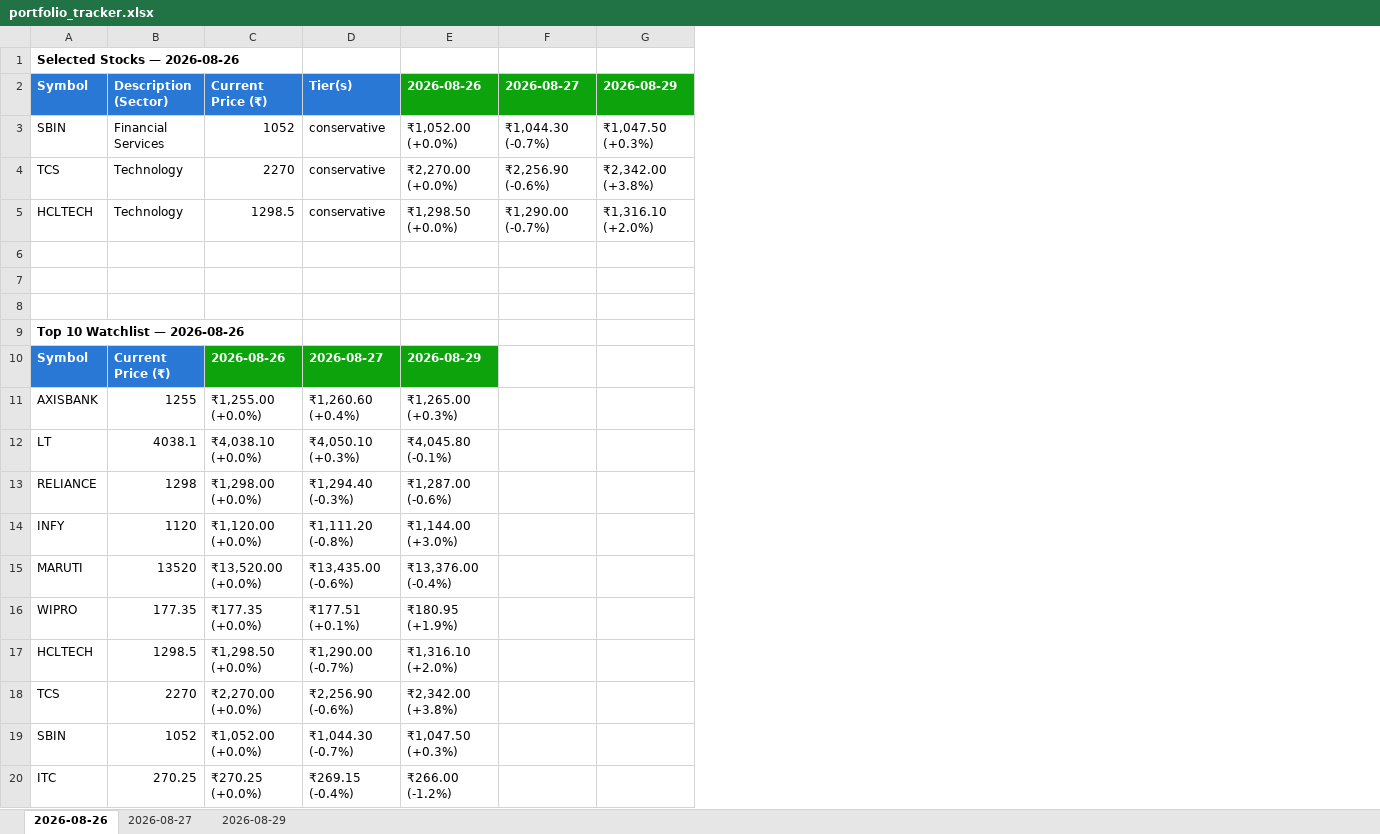
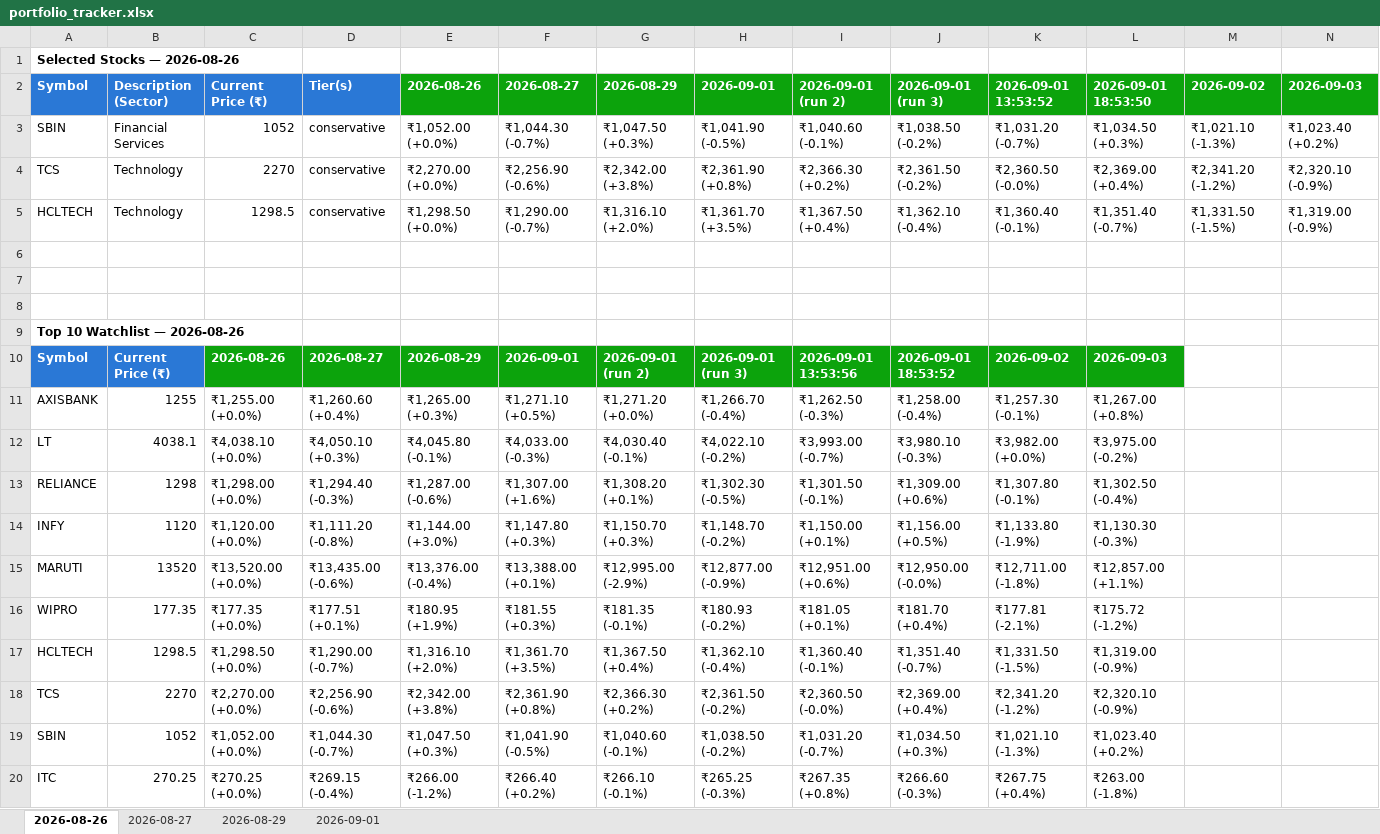
Before and after one commit to Diksha20Bhatia/ai-equity-analyst, an Excel workbook: output/portfolio_tracker.xlsx, sheet 2026-08-26, drawn as a sheet; values as stored, in another font and other column widths than the file's, no borders; the diff names each change by its address in the sheet, - before the commit and + after, or states it on an @@ line.

```diff
--- a/output/portfolio_tracker.xlsx (sheet 2026-08-26)
+++ b/output/portfolio_tracker.xlsx (sheet 2026-08-26)
+sheet tab: 2026-09-01
+column H (2026-09-01), rows 3-20: ₹1,041.90 (-0.5%) | ₹2,361.90 (+0.8%) | ₹1,361.70 (+3.5%) |  |  |  |  | 2026-09-01 (run 3) | ₹1,266.70 (-0.4%) | ₹4,022.10 (-0.2%) | ₹1,302.30 (-0.5%) | ₹1,148.70 (-0.2%) | ₹12,877.00 (-0.9%) | ₹180.93 (-0.2%) | ₹1,362.10 (-0.4%) | ₹2,361.50 (-0.2%) | ₹1,038.50 (-0.2%) | ₹265.25 (-0.3%)
+column I (2026-09-01 (run 2)), rows 3-20: ₹1,040.60 (-0.1%) | ₹2,366.30 (+0.2%) | ₹1,367.50 (+0.4%) |  |  |  |  | 2026-09-01 13:53:56 | ₹1,262.50 (-0.3%) | ₹3,993.00 (-0.7%) | ₹1,301.50 (-0.1%) | ₹1,150.00 (+0.1%) | ₹12,951.00 (+0.6%) | ₹181.05 (+0.1%) | ₹1,360.40 (-0.1%) | ₹2,360.50 (-0.0%) | ₹1,031.20 (-0.7%) | ₹267.35 (+0.8%)
+column J (2026-09-01 (run 3)), rows 3-20: ₹1,038.50 (-0.2%) | ₹2,361.50 (-0.2%) | ₹1,362.10 (-0.4%) |  |  |  |  | 2026-09-01 18:53:52 | ₹1,258.00 (-0.4%) | ₹3,980.10 (-0.3%) | ₹1,309.00 (+0.6%) | ₹1,156.00 (+0.5%) | ₹12,950.00 (-0.0%) | ₹181.70 (+0.4%) | ₹1,351.40 (-0.7%) | ₹2,369.00 (+0.4%) | ₹1,034.50 (+0.3%) | ₹266.60 (-0.3%)
+column K (2026-09-01 13:53:52), rows 3-20: ₹1,031.20 (-0.7%) | ₹2,360.50 (-0.0%) | ₹1,360.40 (-0.1%) |  |  |  |  | 2026-09-02 | ₹1,257.30 (-0.1%) | ₹3,982.00 (+0.0%) | ₹1,307.80 (-0.1%) | ₹1,133.80 (-1.9%) | ₹12,711.00 (-1.8%) | ₹177.81 (-2.1%) | ₹1,331.50 (-1.5%) | ₹2,341.20 (-1.2%) | ₹1,021.10 (-1.3%) | ₹267.75 (+0.4%)
+column L (2026-09-01 18:53:50), rows 3-20: ₹1,034.50 (+0.3%) | ₹2,369.00 (+0.4%) | ₹1,351.40 (-0.7%) |  |  |  |  | 2026-09-03 | ₹1,267.00 (+0.8%) | ₹3,975.00 (-0.2%) | ₹1,302.50 (-0.4%) | ₹1,130.30 (-0.3%) | ₹12,857.00 (+1.1%) | ₹175.72 (-1.2%) | ₹1,319.00 (-0.9%) | ₹2,320.10 (-0.9%) | ₹1,023.40 (+0.2%) | ₹263.00 (-1.8%)
+column M (2026-09-02), rows 3-5: ₹1,021.10 (-1.3%) | ₹2,341.20 (-1.2%) | ₹1,331.50 (-1.5%)
+column N (2026-09-03), rows 3-5: ₹1,023.40 (+0.2%) | ₹2,320.10 (-0.9%) | ₹1,319.00 (-0.9%)
-F10 (2026-08-27): (empty)
+F10 (2026-08-27): 2026-09-01
-F10:G10 fill: none
+F10:G10 fill: #0CA30C
-G10 (2026-08-29): (empty)
+G10 (2026-08-29): 2026-09-01 (run 2)
-F11 (2026-08-27): (empty)
+F11 (2026-08-27): ₹1,271.10 (+0.5%)
-G11 (2026-08-29): (empty)
+G11 (2026-08-29): ₹1,271.20 (+0.0%)
-F12 (2026-08-27): (empty)
+F12 (2026-08-27): ₹4,033.00 (-0.3%)
-G12 (2026-08-29): (empty)
+G12 (2026-08-29): ₹4,030.40 (-0.1%)
-F13 (2026-08-27): (empty)
+F13 (2026-08-27): ₹1,307.00 (+1.6%)
-G13 (2026-08-29): (empty)
+G13 (2026-08-29): ₹1,308.20 (+0.1%)
-F14 (2026-08-27): (empty)
+F14 (2026-08-27): ₹1,147.80 (+0.3%)
-G14 (2026-08-29): (empty)
+G14 (2026-08-29): ₹1,150.70 (+0.3%)
-F15 (2026-08-27): (empty)
+F15 (2026-08-27): ₹13,388.00 (+0.1%)
-G15 (2026-08-29): (empty)
+G15 (2026-08-29): ₹12,995.00 (-2.9%)
-F16 (2026-08-27): (empty)
+F16 (2026-08-27): ₹181.55 (+0.3%)
-G16 (2026-08-29): (empty)
+G16 (2026-08-29): ₹181.35 (-0.1%)
-F17 (2026-08-27): (empty)
+F17 (2026-08-27): ₹1,361.70 (+3.5%)
-G17 (2026-08-29): (empty)
+G17 (2026-08-29): ₹1,367.50 (+0.4%)
-F18 (2026-08-27): (empty)
+F18 (2026-08-27): ₹2,361.90 (+0.8%)
-G18 (2026-08-29): (empty)
+G18 (2026-08-29): ₹2,366.30 (+0.2%)
-F19 (2026-08-27): (empty)
+F19 (2026-08-27): ₹1,041.90 (-0.5%)
-G19 (2026-08-29): (empty)
+G19 (2026-08-29): ₹1,040.60 (-0.1%)
-F20 (2026-08-27): (empty)
+F20 (2026-08-27): ₹266.40 (+0.2%)
-G20 (2026-08-29): (empty)
+G20 (2026-08-29): ₹266.10 (-0.1%)
```
Also changed, not shown: sheet 2026-08-29, sheet 2026-08-27, 15 other files.
